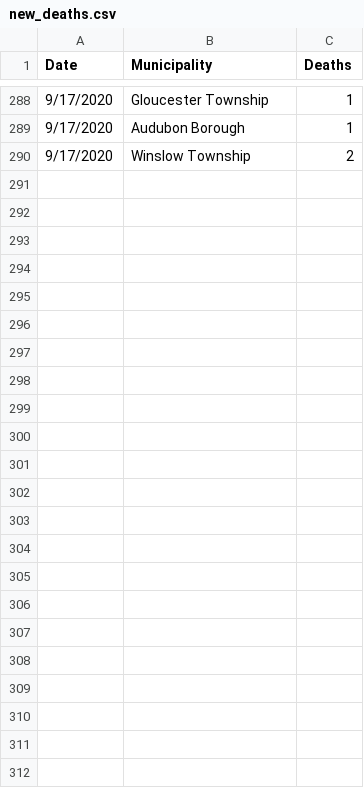
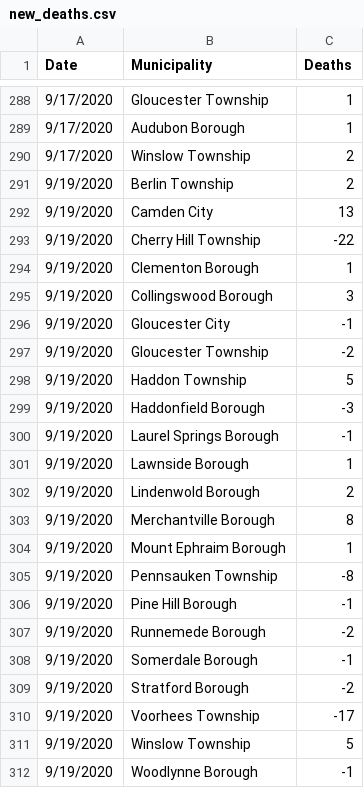
Before and after one commit to eloracm/camden-county-covid, a CSV file: new_deaths.csv, drawn as a sheet; only a part is shown, gaps mark what is left out; the diff names each change by its address in the sheet, - before the commit and + after, or states it on an @@ line.

```diff
--- a/new_deaths.csv
+++ b/new_deaths.csv
+row 291: 9/19/2020 | Berlin Township | 2
+row 292: 9/19/2020 | Camden City | 13
+row 293: 9/19/2020 | Cherry Hill Township | -22
+row 294: 9/19/2020 | Clementon Borough | 1
+row 295: 9/19/2020 | Collingswood Borough | 3
+row 296: 9/19/2020 | Gloucester City | -1
+row 297: 9/19/2020 | Gloucester Township | -2
+row 298: 9/19/2020 | Haddon Township | 5
+row 299: 9/19/2020 | Haddonfield Borough | -3
+row 300: 9/19/2020 | Laurel Springs Borough | -1
+row 301: 9/19/2020 | Lawnside Borough | 1
+row 302: 9/19/2020 | Lindenwold Borough | 2
+row 303: 9/19/2020 | Merchantville Borough | 8
+row 304: 9/19/2020 | Mount Ephraim Borough | 1
+row 305: 9/19/2020 | Pennsauken Township | -8
+row 306: 9/19/2020 | Pine Hill Borough | -1
+row 307: 9/19/2020 | Runnemede Borough | -2
+row 308: 9/19/2020 | Somerdale Borough | -1
+row 309: 9/19/2020 | Stratford Borough | -2
+row 310: 9/19/2020 | Voorhees Township | -17
+row 311: 9/19/2020 | Winslow Township | 5
+row 312: 9/19/2020 | Woodlynne Borough | -1
```
Also changed, not shown: new_cases.csv, total_confirmed.csv, 1 other file.
